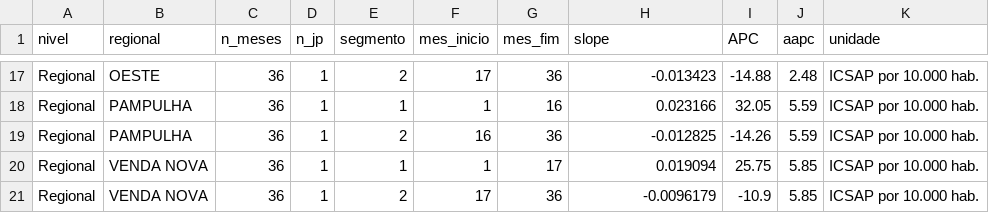
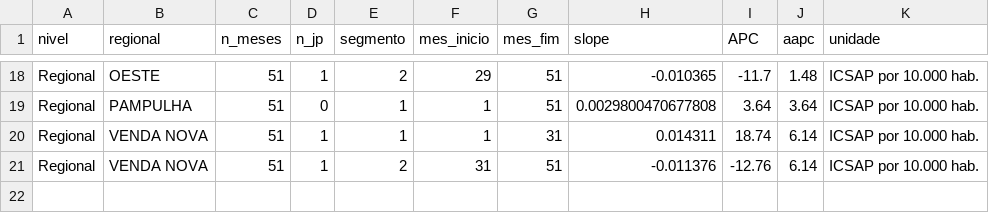
Before and after one commit to Brunoavfer/sihsus-icsap-bh, a CSV file: data/processed/joinpoint_resultados.csv, drawn as a sheet; only a part is shown, gaps mark what is left out; removed rows and columns are numbered as before the commit, all else as after; the diff covers the shown part only; the diff names each change by its address in the sheet, - before the commit and + after, or states it on an @@ line.

```diff
--- a/data/processed/joinpoint_resultados.csv
+++ b/data/processed/joinpoint_resultados.csv
-C18:C19 (n_meses): 36
+C18:C19 (n_meses): 51
-F18 (mes_inicio): 17
+F18 (mes_inicio): 29
-G18 (mes_fim): 36
+G18 (mes_fim): 51
-H18 (slope): -0.013423
+H18 (slope): -0.010365
-I18 (APC): -14.88
+I18 (APC): -11.7
-J18 (aapc): 2.48
+J18 (aapc): 1.48
-D19 (n_jp): 1
+D19 (n_jp): 0
-G19 (mes_fim): 16
+G19 (mes_fim): 51
-H19 (slope): 0.023166
+H19 (slope): 0.0029800470677808
-I19 (APC): 32.05
+I19 (APC): 3.64
-J19 (aapc): 5.59
+J19 (aapc): 3.64
-row 19: Regional | PAMPULHA | 36 | 1 | 2 | 16 | 36 | -0.012825 | -14.26 | 5.59 | ICSAP por 10.000 hab.
-C20:C21 (n_meses): 36
+C20:C21 (n_meses): 51
-G20 (mes_fim): 17
+G20 (mes_fim): 31
-H20 (slope): 0.019094
+H20 (slope): 0.014311
-I20 (APC): 25.75
+I20 (APC): 18.74
-J20:J21 (aapc): 5.85
+J20:J21 (aapc): 6.14
-F21 (mes_inicio): 17
+F21 (mes_inicio): 31
-G21 (mes_fim): 36
+G21 (mes_fim): 51
-H21 (slope): -0.0096179
+H21 (slope): -0.011376
-I21 (APC): -10.9
+I21 (APC): -12.76
```
Also changed, not shown: 1 added row and 82 edited cells elsewhere in this file, 4 other files.
